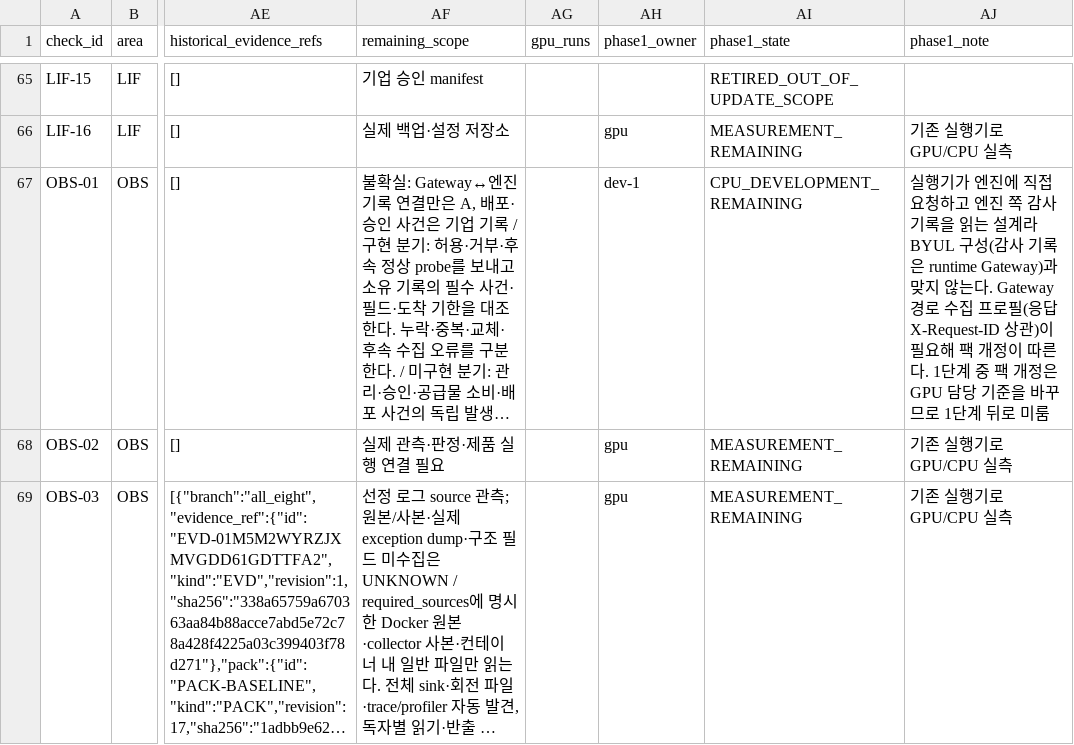
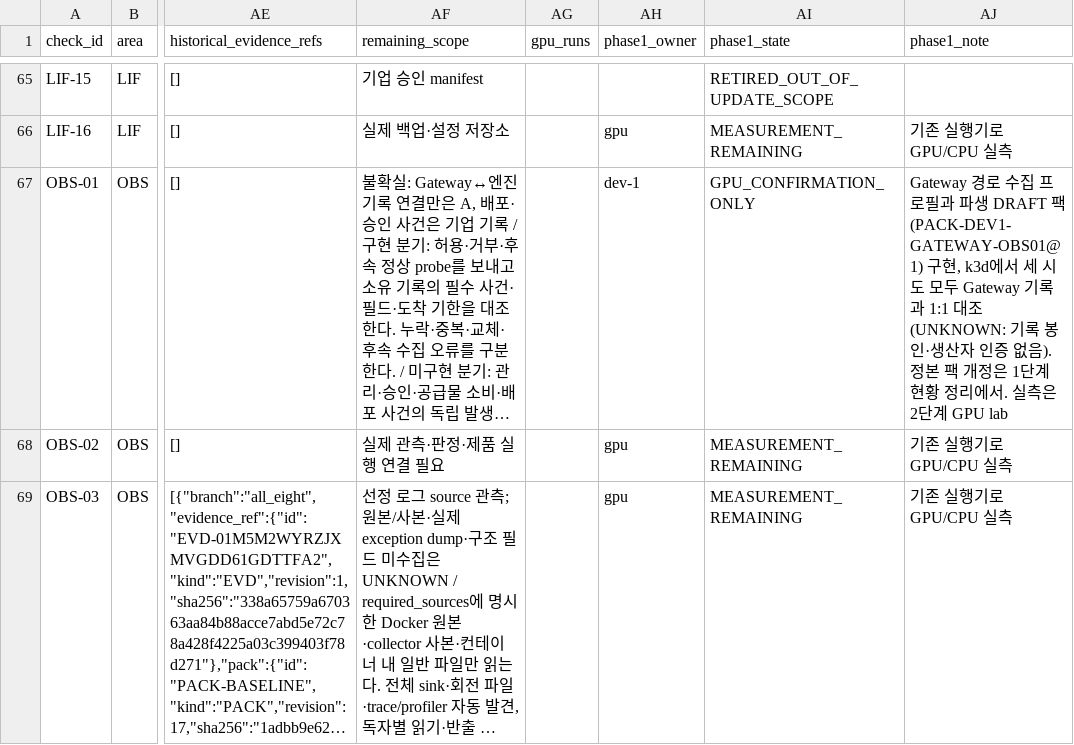
Before and after one commit to dohashelby/byul, a CSV file: update/docs/checklist_validation_status.csv, drawn as a sheet; only a part is shown, gaps mark what is left out; long unchanged cells end in …; the diff names each change by its address in the sheet, - before the commit and + after, or states it on an @@ line.

```diff
--- a/update/docs/checklist_validation_status.csv
+++ b/update/docs/checklist_validation_status.csv
-AI67 (phase1_state): CPU_DEVELOPMENT_REMAINING
+AI67 (phase1_state): GPU_CONFIRMATION_ONLY
-AJ67 (phase1_note): 실행기가 엔진에 직접 요청하고 엔진 쪽 감사 기록을 읽는 설계라 BYUL 구성(감사 기록은 runtime Gateway)과 맞지 않는다. Gateway 경로 수집 프로필(응답 X-Request-ID 상관)이 필요해 팩 개정이 따른다. 1단계 중 팩 개정은 GPU 담당 기준을 바꾸므로 1단계 뒤로 미룸
+AJ67 (phase1_note): Gateway 경로 수집 프로필과 파생 DRAFT 팩(PACK-DEV1-GATEWAY-OBS01@1) 구현, k3d에서 세 시도 모두 Gateway 기록과 1:1 대조(UNKNOWN: 기록 봉인·생산자 인증 없음). 정본 팩 개정은 1단계 현황 정리에서. 실측은 2단계 GPU lab
```
Also changed, not shown: 11 other files.
